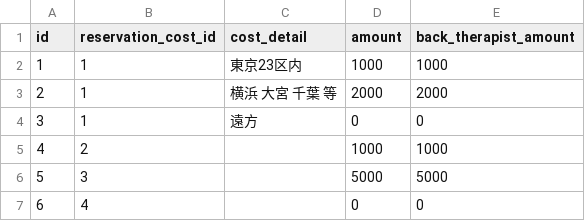
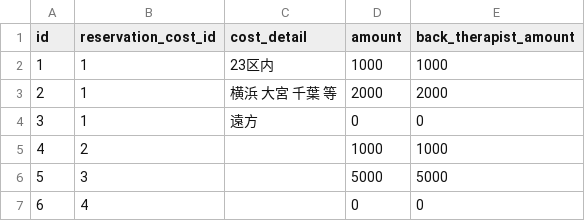
Before and after one commit to ogawa-resaldev/resal-dev, a CSV file: first-class/db/seeds/csv_master/reservation_cost_detail.csv, drawn as a sheet.

```diff
--- a/first-class/db/seeds/csv_master/reservation_cost_detail.csv
+++ b/first-class/db/seeds/csv_master/reservation_cost_detail.csv
@@ -1,3 +1,3 @@
 "id","reservation_cost_id","cost_detail","amount","back_therapist_amount"
-1,1,"東京23区内",1000,1000
+1,1,"23区内",1000,1000
 2,1,"横浜 大宮 千葉 等",2000,2000
```
Also changed, not shown: first-class/db/seeds/csv_master/course_detail.csv, 15 other files.
